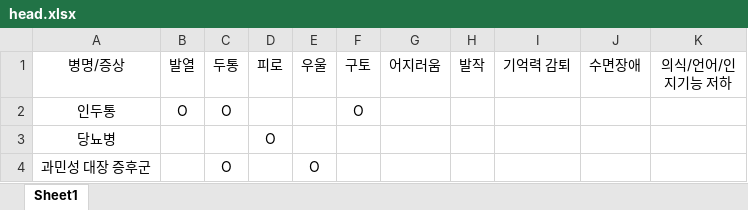
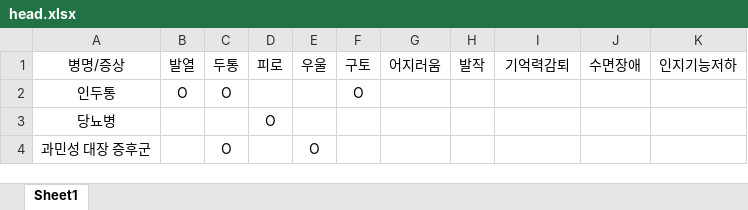
Before and after one commit to Dev-Dream/HealthTag, an Excel workbook: DataBase/healthtag/head/head.xlsx, sheet Sheet1, drawn as a sheet; only a part is shown; values as stored, in another font and other column widths than the file's, no borders; the diff names each change by its address in the sheet, - before the commit and + after, or states it on an @@ line.

```diff
--- a/DataBase/healthtag/head/head.xlsx (sheet Sheet1)
+++ b/DataBase/healthtag/head/head.xlsx (sheet Sheet1)
-I1: 기억력 감퇴
+I1: 기억력감퇴
-K1: 의식/언어/인지기능 저하
+K1: 인지기능저하
```
Also changed, not shown: DataBase/healthtag/neck/neck.xlsx, 2 other files.
